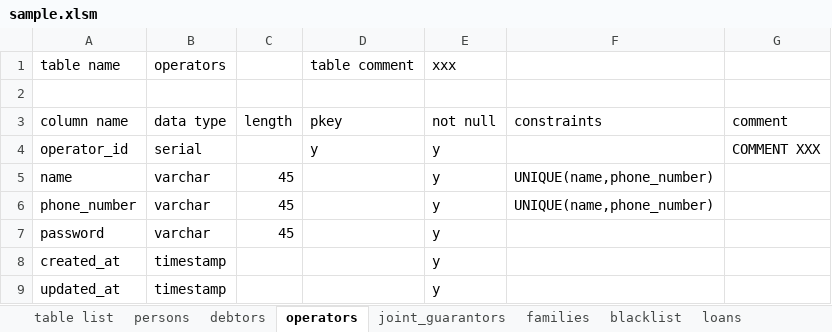
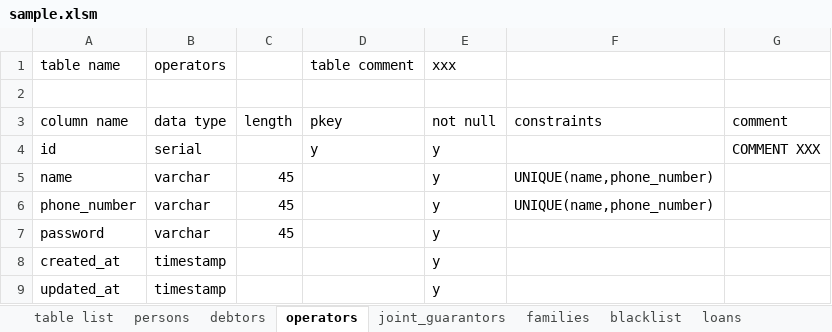
Before and after one commit to hiro-yano/ddlGeneratorPSQLFromExcel, an Excel workbook: sample.xlsm, sheet operators, drawn as a sheet; values as stored, in another font and other column widths than the file's, no borders; the diff names each change by its address in the sheet, - before the commit and + after, or states it on an @@ line.

```diff
--- a/sample.xlsm (sheet operators)
+++ b/sample.xlsm (sheet operators)
-A4: operator_id
+A4: id
```
Also changed, not shown: sheet persons, sheet blacklist, sheet repayments, sheet withdrawals, sheet families, sheet joint_guarantors, 2 more sheets.
